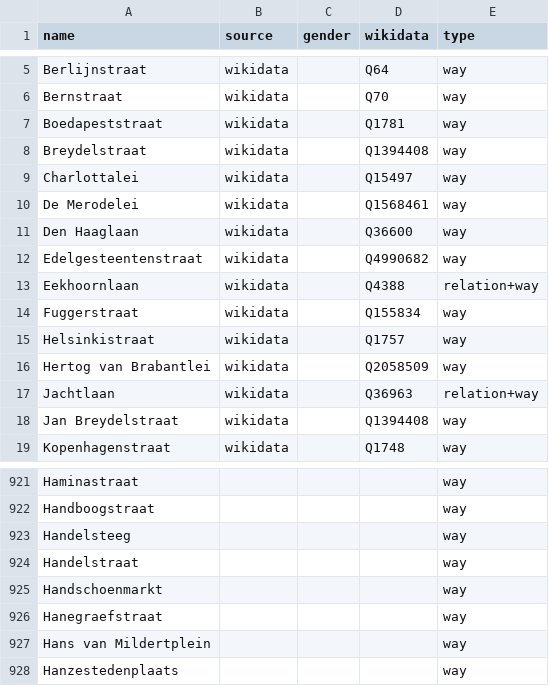
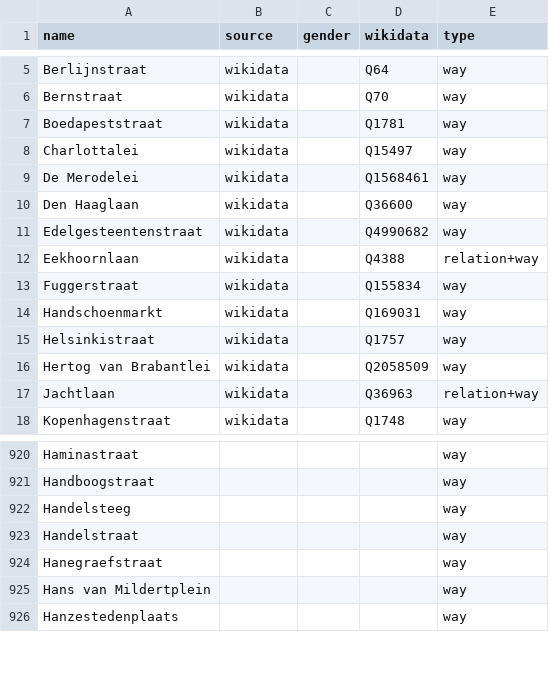
Before and after one commit to EqualStreetNames/equalstreetnames-antwerpen, a CSV file: data/other.csv, drawn as a sheet; only a part is shown, gaps mark what is left out.

```diff
--- a/data/other.csv
+++ b/data/other.csv
@@ -7,3 +7,2 @@ Bernstraat,wikidata,,Q70,way
 Boedapeststraat,wikidata,,Q1781,way
-Breydelstraat,wikidata,,Q1394408,way
 Charlottalei,wikidata,,Q15497,way
@@ -14,2 +13,3 @@ Eekhoornlaan,wikidata,,Q4388,relation+way
 Fuggerstraat,wikidata,,Q155834,way
+Handschoenmarkt,wikidata,,Q169031,way
 Helsinkistraat,wikidata,,Q1757,way
@@ -17,3 +17,2 @@ Helsinkistraat,wikidata,,Q1757,way
 Jachtlaan,wikidata,,Q36963,relation+way
-"Jan Breydelstraat",wikidata,,Q1394408,way
 Kopenhagenstraat,wikidata,,Q1748,way
@@ -924,3 +923,2 @@ Handelsteeg,,,,way
 Handelstraat,,,,way
-Handschoenmarkt,,,,way
 Hanegraefstraat,,,,way
```
Also changed, not shown: data/gender.csv, 2 other files.
